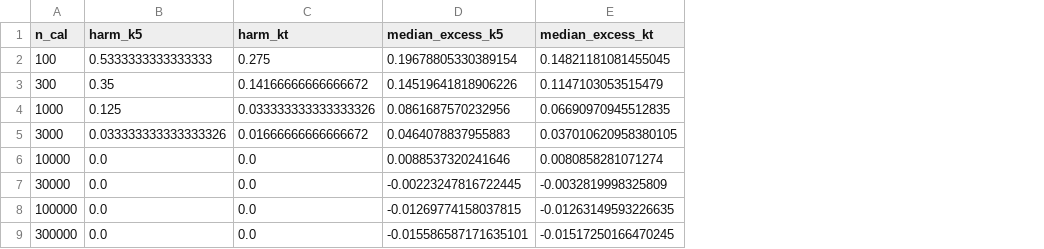
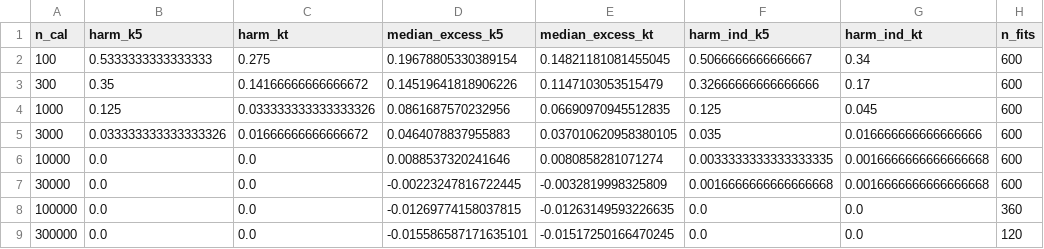
Before and after one commit to ProfessorDong/surface-code-decoder-priors, a CSV file: research/prx_quantum/results/frontier/20260919T131450Z_4e7c86_draws_kappa20/kappa_eval_by_budget.csv, drawn as a sheet; the diff names each change by its address in the sheet, - before the commit and + after, or states it on an @@ line.

Commit message:
Count individual fits as well as condition averages
Whether calibration harms depends on which statistic is asked for, and the two
are not ordered: 1{E_C R(theta_C) > R_0} is not E_C 1{R(theta_C) > R_0}. The
budget summary reported only the first, which averages the five calibration
draws within a condition before comparing. An experiment calibrates once, so the
second is the one it experiences.

individual_harm() derives it from the primitive per-fit rows of both runs. At
100 shots and the default shrinkage the condition average is the larger of the
two (53.3% against 50.7%); with the tuned strength the order reverses.

```diff
--- a/research/prx_quantum/results/frontier/20260919T131450Z_4e7c86_draws_kappa20/kappa_eval_by_budget.csv
+++ b/research/prx_quantum/results/frontier/20260919T131450Z_4e7c86_draws_kappa20/kappa_eval_by_budget.csv
+column F (harm_ind_k5), rows 2-9: 0.5066666666666667 | 0.32666666666666666 | 0.125 | 0.035 | 0.0033333333333333335 | 0.0016666666666666668 | 0.0 | 0.0
+column G (harm_ind_kt), rows 2-9: 0.34 | 0.17 | 0.045 | 0.016666666666666666 | 0.0016666666666666668 | 0.0016666666666666668 | 0.0 | 0.0
+column H (n_fits), rows 2-9: 600 | 600 | 600 | 600 | 600 | 600 | 360 | 120
```
Also changed, not shown: 1 other file.
